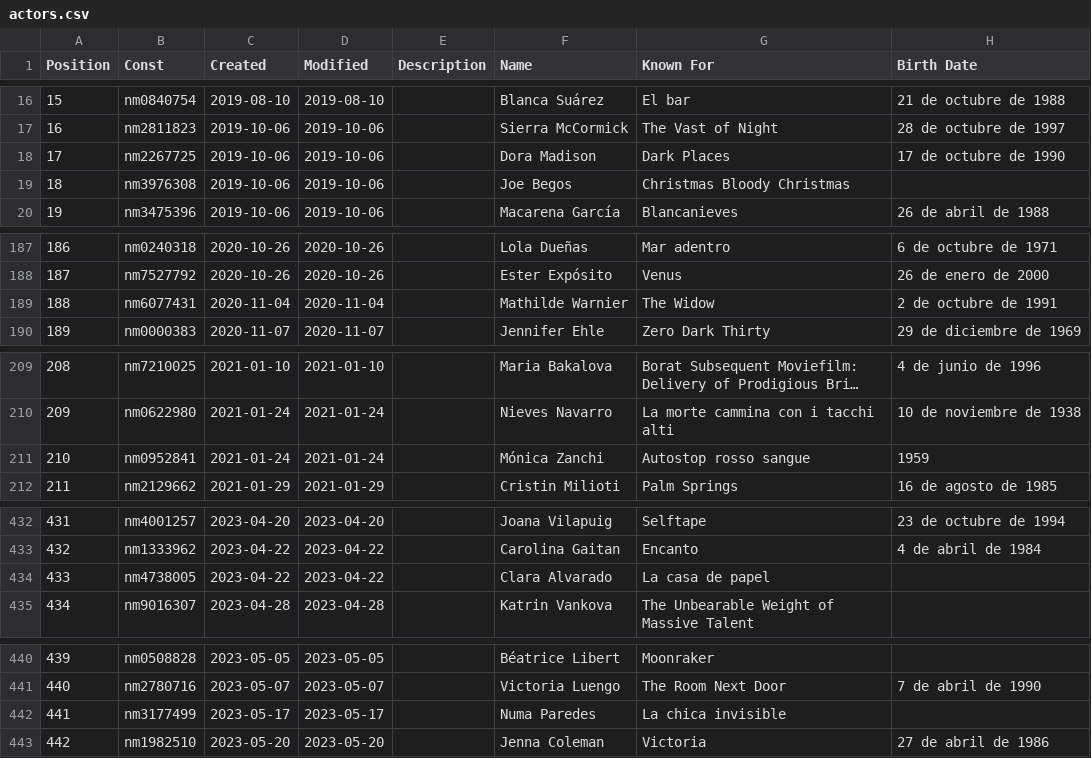
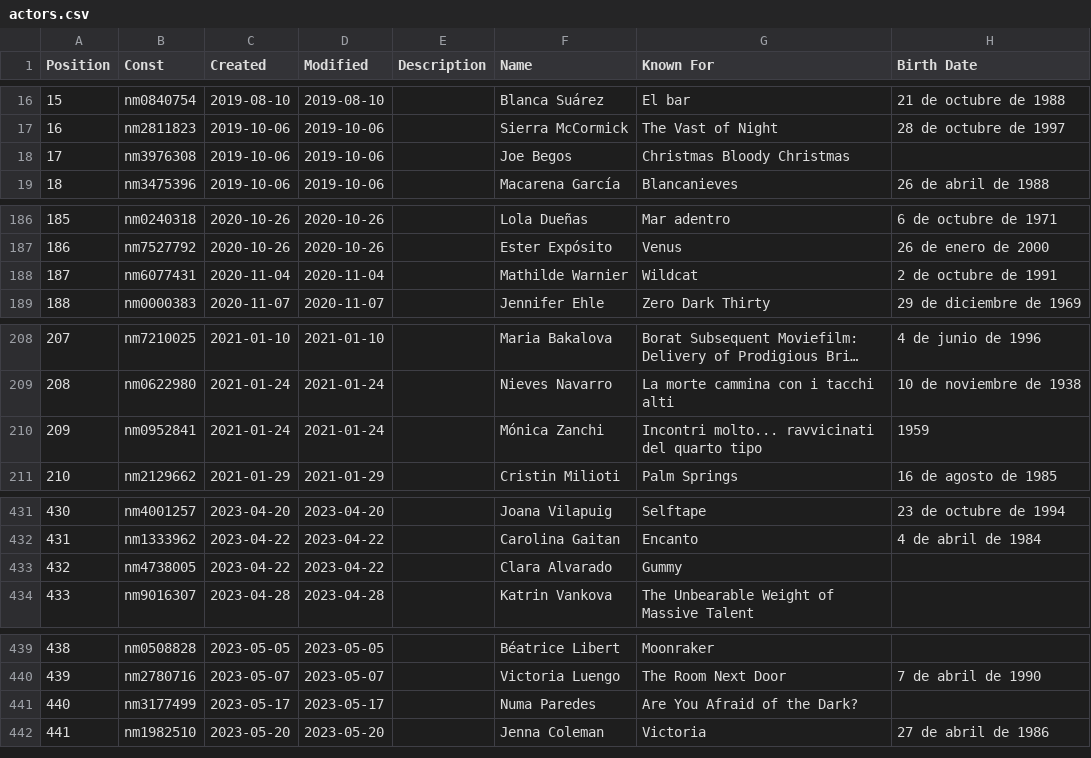
Before and after one commit to kylodead/myfilmfest, a CSV file: data/actors.csv, drawn as a sheet; only a part is shown, gaps mark what is left out; long unchanged cells end in …; removed rows and columns are numbered as before the commit, all else as after; the diff covers the shown part only; the diff names each change by its address in the sheet, - before the commit and + after, or states it on an @@ line.

```diff
--- a/data/actors.csv
+++ b/data/actors.csv
-row 18: 17 | nm2267725 | 2019-10-06 | 2019-10-06 |  | Dora Madison | Dark Places | 17 de octubre de 1990
@@ column A (Position) renumbered from row 18 down @@
-G188 (Known For): The Widow
+G188 (Known For): Wildcat
-G210 (Known For): Autostop rosso sangue
+G210 (Known For): Incontri molto... ravvicinati del quarto tipo
-G433 (Known For): La casa de papel
+G433 (Known For): Gummy
-G441 (Known For): La chica invisible
+G441 (Known For): Are You Afraid of the Dark?
```
Also changed, not shown: 6 edited cells elsewhere in this file, data/ratings.csv, data/watchlist.csv.
